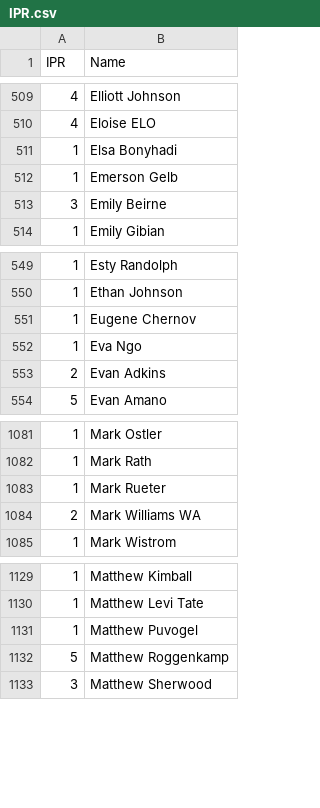
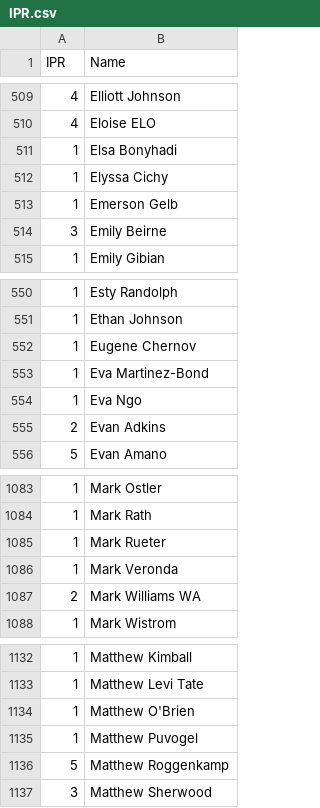
Before and after one commit to Invader-Zim/mnp-data-archive, a CSV file: IPR.csv, drawn as a sheet; only a part is shown, gaps mark what is left out.

Commit message:
Update IPR.csv
New players for season 23

```diff
--- a/IPR.csv
+++ b/IPR.csv
@@ -511,2 +511,3 @@ IPR,Name
 1,Elsa Bonyhadi
+1,Elyssa Cichy
 1,Emerson Gelb
@@ -551,2 +552,3 @@ IPR,Name
 1,Eugene Chernov
+1,Eva Martinez-Bond
 1,Eva Ngo
@@ -1083,2 +1085,3 @@ IPR,Name
 1,Mark Rueter
+1,Mark Veronda
 2,Mark Williams WA
@@ -1130,2 +1133,3 @@ IPR,Name
 1,Matthew Levi Tate
+1,Matthew O'Brien
 1,Matthew Puvogel
```
